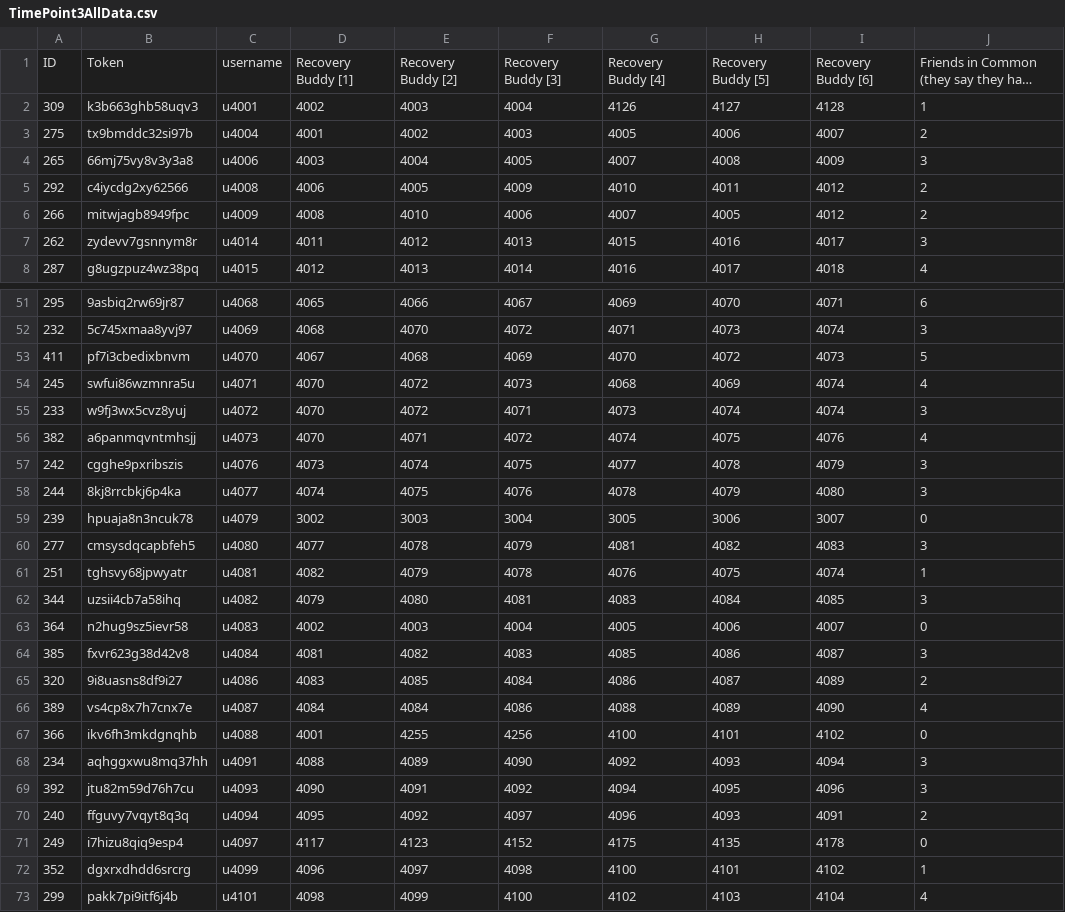
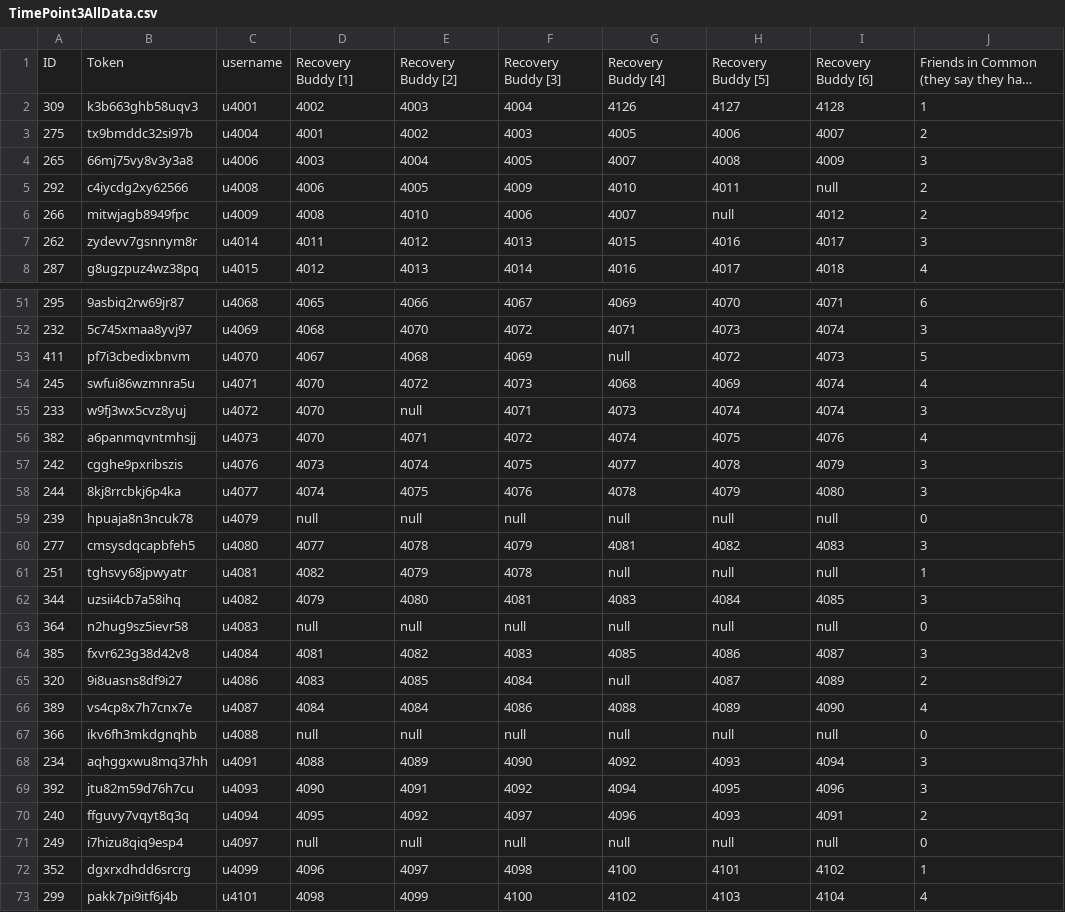
Before and after one commit to tttran/SIFriendRecommender, a CSV file: TimePoint3AllData.csv, drawn as a sheet; only a part is shown, gaps mark what is left out; long unchanged cells end in …; the diff covers the shown part only; the diff names each change by its address in the sheet, - before the commit and + after, or states it on an @@ line.

```diff
--- a/TimePoint3AllData.csv
+++ b/TimePoint3AllData.csv
-I5: 4012
+I5: null
-H6: 4005
+H6: null
-G53: 4070
+G53: null
-E55: 4072
+E55: null
-D59: 3002
+D59: null
-E59: 3003
+E59: null
-F59: 3004
+F59: null
-G59: 3005
+G59: null
-H59: 3006
+H59: null
-I59: 3007
+I59: null
-G61: 4076
+G61: null
-H61: 4075
+H61: null
-I61: 4074
+I61: null
-D63: 4002
+D63: null
-E63: 4003
+E63: null
-F63: 4004
+F63: null
-G63: 4005
+G63: null
-H63: 4006
+H63: null
-I63: 4007
+I63: null
-G65: 4086
+G65: null
-D67: 4001
+D67: null
-E67: 4255
+E67: null
-F67: 4256
+F67: null
-G67: 4100
+G67: null
-H67: 4101
+H67: null
-I67: 4102
+I67: null
-D71: 4117
+D71: null
-E71: 4123
+E71: null
-F71: 4152
+F71: null
-G71: 4175
+G71: null
-H71: 4135
+H71: null
-I71: 4178
+I71: null
```
Also changed, not shown: 149 edited cells elsewhere in this file, 3 other files.
